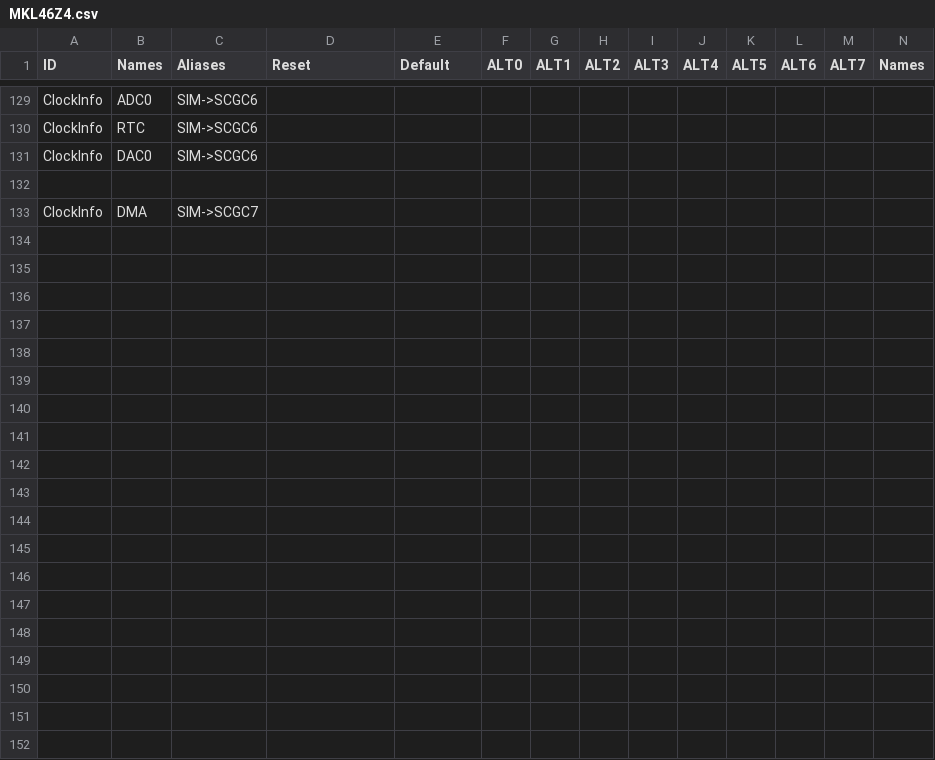
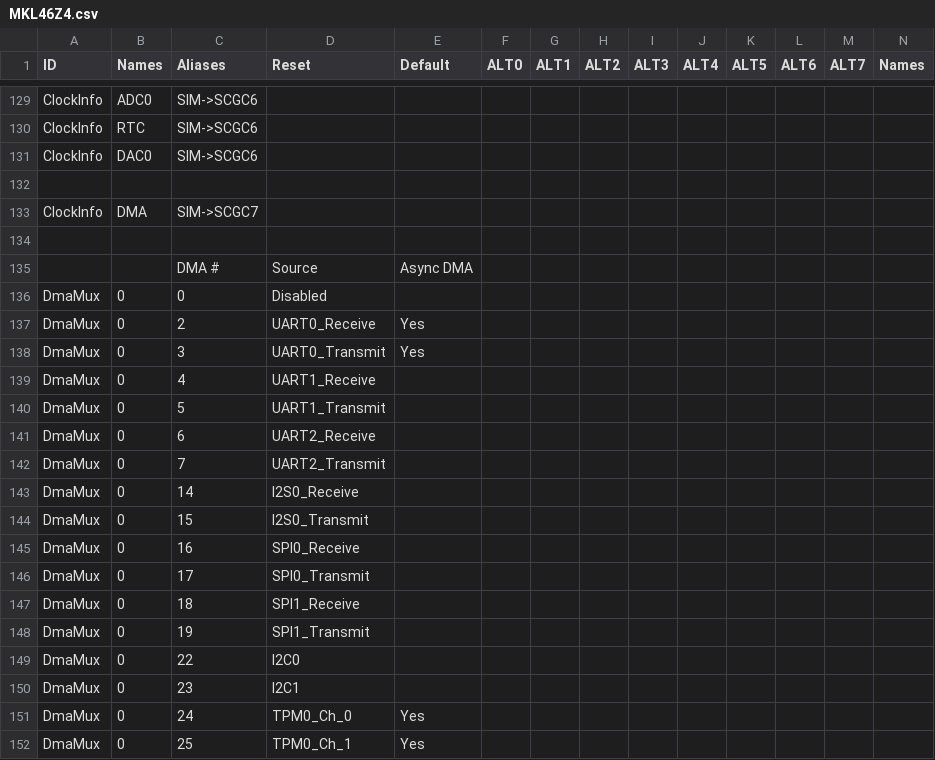
Before and after one commit to podonoghue/usbdm-eclipse-plugins, a CSV file: CreateTemplatedCppStationery/MKL46Z4.csv, drawn as a sheet; only a part is shown, gaps mark what is left out; rows hold the shown columns only; the diff covers the shown part only; the diff names each change by its address in the sheet, - before the commit and + after, or states it on an @@ line.

```diff
--- a/CreateTemplatedCppStationery/MKL46Z4.csv
+++ b/CreateTemplatedCppStationery/MKL46Z4.csv
+row 134: (empty)
+row 135:  |  | DMA # | Source | Async DMA
+row 136: DmaMux | 0 | 0 | Disabled
+row 137: DmaMux | 0 | 2 | UART0_Receive | Yes
+row 138: DmaMux | 0 | 3 | UART0_Transmit | Yes
+row 139: DmaMux | 0 | 4 | UART1_Receive
+row 140: DmaMux | 0 | 5 | UART1_Transmit
+row 141: DmaMux | 0 | 6 | UART2_Receive
+row 142: DmaMux | 0 | 7 | UART2_Transmit
+row 143: DmaMux | 0 | 14 | I2S0_Receive
+row 144: DmaMux | 0 | 15 | I2S0_Transmit
+row 145: DmaMux | 0 | 16 | SPI0_Receive
+row 146: DmaMux | 0 | 17 | SPI0_Transmit
+row 147: DmaMux | 0 | 18 | SPI1_Receive
+row 148: DmaMux | 0 | 19 | SPI1_Transmit
+row 149: DmaMux | 0 | 22 | I2C0
+row 150: DmaMux | 0 | 23 | I2C1
+row 151: DmaMux | 0 | 24 | TPM0_Ch_0 | Yes
+row 152: DmaMux | 0 | 25 | TPM0_Ch_1 | Yes
```
Also changed, not shown: 22 added rows elsewhere in this file, CreateTemplatedCppStationery/MK20D5.csv, CreateTemplatedCppStationery/MK22F51212.csv, 4 other files.
